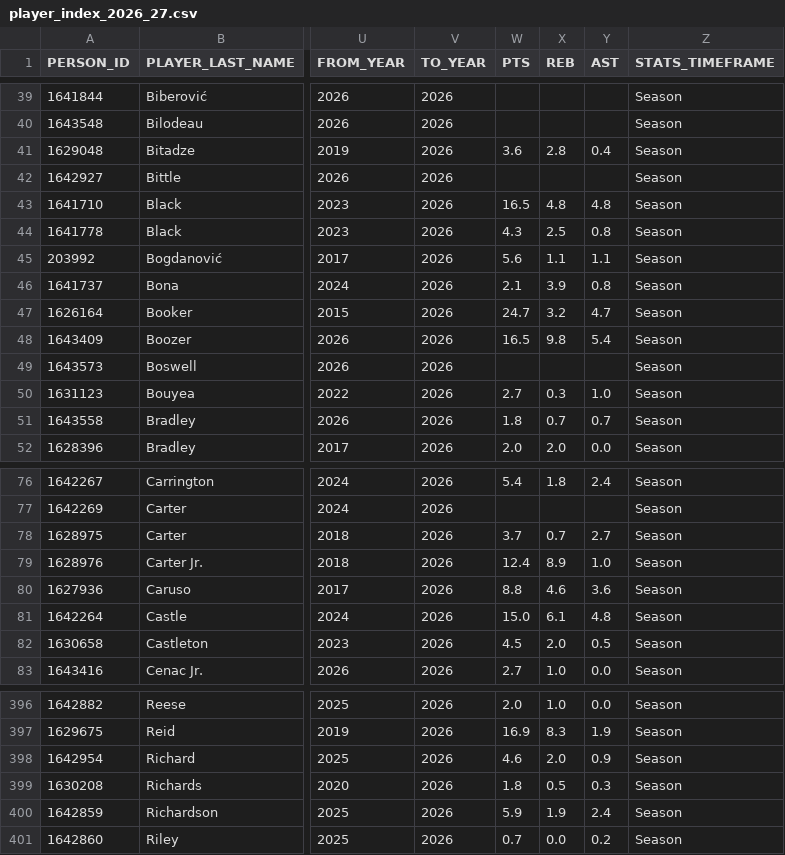
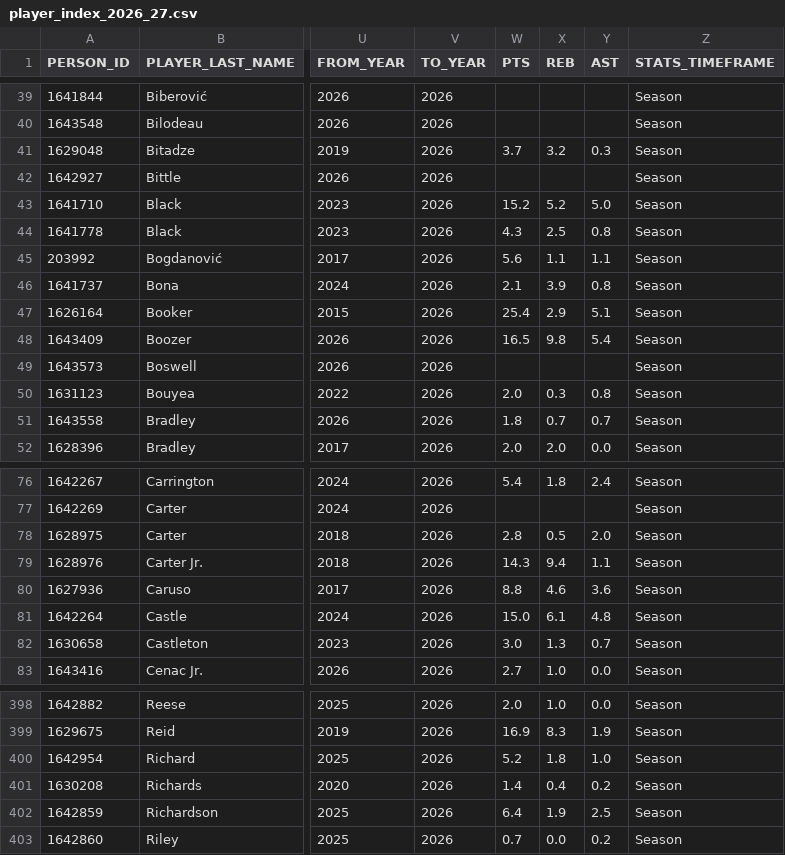
Before and after one commit to RoiGreen/dagger, a CSV file: nba_2025_26/player_index_2026_27.csv, drawn as a sheet; only a part is shown, gaps mark what is left out; addresses are those after the commit; the diff covers the shown part only; the diff names each change by its address in the sheet, - before the commit and + after, or states it on an @@ line.

```diff
--- a/nba_2025_26/player_index_2026_27.csv
+++ b/nba_2025_26/player_index_2026_27.csv
-W41 (PTS): 3.6
+W41 (PTS): 3.7
-X41 (REB): 2.8
+X41 (REB): 3.2
-Y41 (AST): 0.4
+Y41 (AST): 0.3
-W43 (PTS): 16.5
+W43 (PTS): 15.2
-X43 (REB): 4.8
+X43 (REB): 5.2
-Y43 (AST): 4.8
+Y43 (AST): 5.0
-W47 (PTS): 24.7
+W47 (PTS): 25.4
-X47 (REB): 3.2
+X47 (REB): 2.9
-Y47 (AST): 4.7
+Y47 (AST): 5.1
-W50 (PTS): 2.7
+W50 (PTS): 2.0
-Y50 (AST): 1.0
+Y50 (AST): 0.8
-W78 (PTS): 3.7
+W78 (PTS): 2.8
-X78 (REB): 0.7
+X78 (REB): 0.5
-Y78 (AST): 2.7
+Y78 (AST): 2.0
-W79 (PTS): 12.4
+W79 (PTS): 14.3
-X79 (REB): 8.9
+X79 (REB): 9.4
-Y79 (AST): 1.0
+Y79 (AST): 1.1
-W82 (PTS): 4.5
+W82 (PTS): 3.0
-X82 (REB): 2.0
+X82 (REB): 1.3
-Y82 (AST): 0.5
+Y82 (AST): 0.7
-W400 (PTS): 4.6
+W400 (PTS): 5.2
-X400 (REB): 2.0
+X400 (REB): 1.8
-Y400 (AST): 0.9
+Y400 (AST): 1.0
-W401 (PTS): 1.8
+W401 (PTS): 1.4
-X401 (REB): 0.5
+X401 (REB): 0.4
-Y401 (AST): 0.3
+Y401 (AST): 0.2
-W402 (PTS): 5.9
+W402 (PTS): 6.4
-Y402 (AST): 2.4
+Y402 (AST): 2.5
```
Also changed, not shown: 2 added rows and 125 edited cells elsewhere in this file, nba_2026_27/advanced_regular.csv, nba_2026_27/game_logs_advanced_regular.csv, 11 other files.
